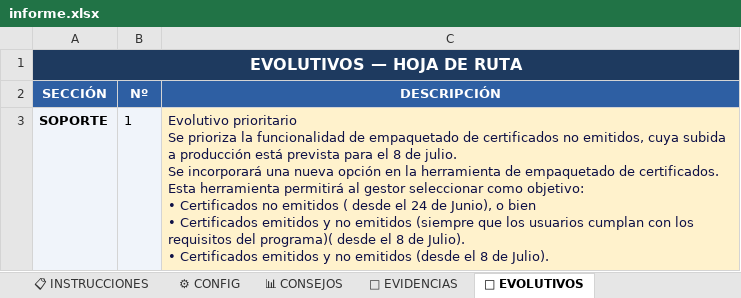
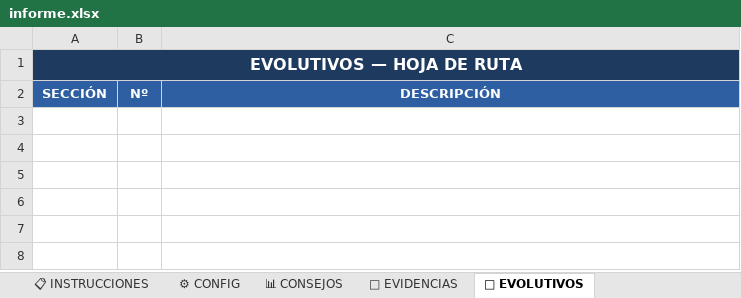
Before and after one commit to rinconrobertoj-oss/dashboard_V5, an Excel workbook: data/informe.xlsx, sheet 🚀 EVOLUTIVOS, drawn as a sheet; values as stored, in another font and other column widths than the file's, no borders; ↵ is a line break in a cell; the diff names each change by its address in the sheet, - before the commit and + after, or states it on an @@ line.

```diff
--- a/data/informe.xlsx (sheet 🚀 EVOLUTIVOS)
+++ b/data/informe.xlsx (sheet 🚀 EVOLUTIVOS)
-row 3: SOPORTE | 1 | Evolutivo prioritario ↵ Se prioriza la funcionalidad de empaquetado de certificados no emitidos, cuya subida a producción está prevista para el 8 de julio. ↵ Se incorporará una nueva opción en la herramienta de empaquetado de certificados. Esta herramienta permitirá al gestor seleccionar como objetivo: ↵ • Certificados no emitidos ( desde el 24 de Junio), o bien ↵ • Certificados emitidos y no emitidos (siempre que los usuarios cumplan con los requisitos del programa)( desde el 8 de Julio). ↵ • Certificados emitidos y no emitidos (desde el 8 de Julio).
```
Also changed, not shown: sheet 📁 EVIDENCIAS, sheet 📊 CONSEJOS, sheet 📈 HISTÓRICO CONSEJOS, sheet 📈 HISTÓRICO GLOBAL, sheet ⚙ CONFIG, 1 other file.
